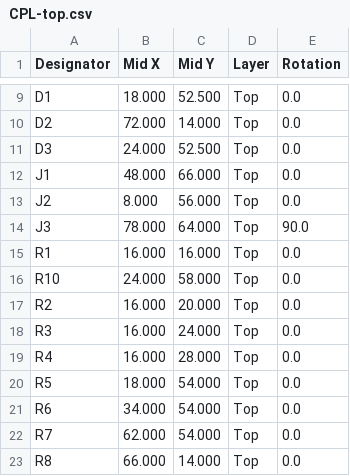
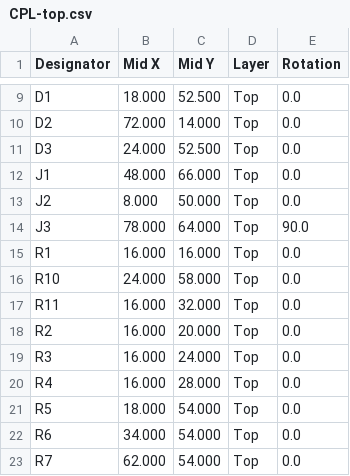
Before and after one commit to adilzahoor2812/GetFly, a CSV file: hardware/smart-glove/fab/CPL-top.csv, drawn as a sheet; only a part is shown, gaps mark what is left out; the shorter side is filled out with more unchanged rows.

```diff
--- a/hardware/smart-glove/fab/CPL-top.csv
+++ b/hardware/smart-glove/fab/CPL-top.csv
@@ -12,3 +12,3 @@ D3,24.000,52.500,Top,0.0
 J1,48.000,66.000,Top,0.0
-J2,8.000,56.000,Top,0.0
+J2,8.000,50.000,Top,0.0
 J3,78.000,64.000,Top,90.0
@@ -16,2 +16,3 @@ R1,16.000,16.000,Top,0.0
 R10,24.000,58.000,Top,0.0
+R11,16.000,32.000,Top,0.0
 R2,16.000,20.000,Top,0.0
```
Also changed, not shown: hardware/smart-glove/fab/BOM-JLCPCB.csv, 28 other files.
